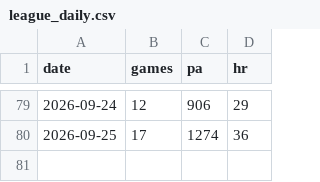
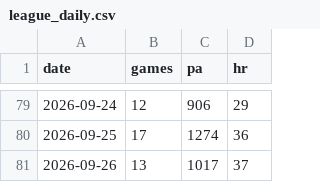
Before and after one commit to CheeseDagg/MLBTool, a CSV file: mlb/data/league_daily.csv, drawn as a sheet; only a part is shown, gaps mark what is left out.

```diff
--- a/mlb/data/league_daily.csv
+++ b/mlb/data/league_daily.csv
@@ -80 +80,2 @@ date,games,pa,hr
 2026-09-25,17,1274,36
+2026-09-26,13,1017,37
```
Also changed, not shown: mlb/data/game_starters.csv, mlb/data/hr_graded.csv, 4 other files.
